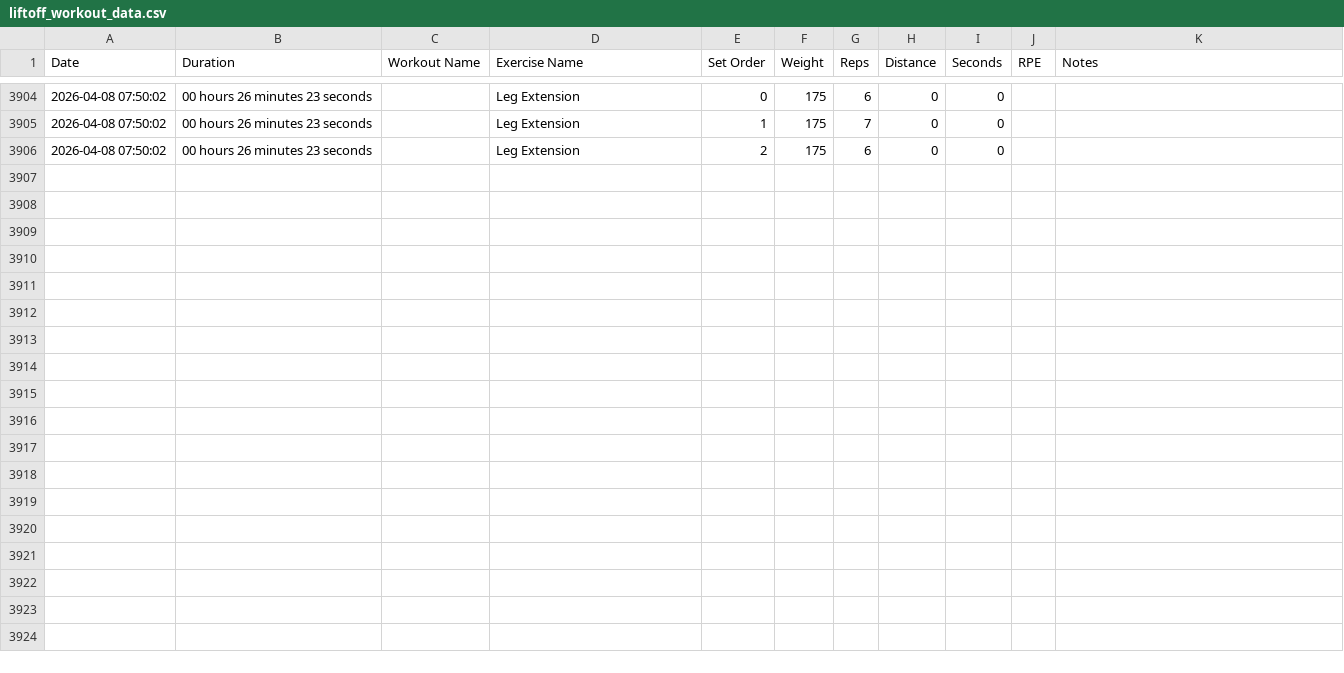
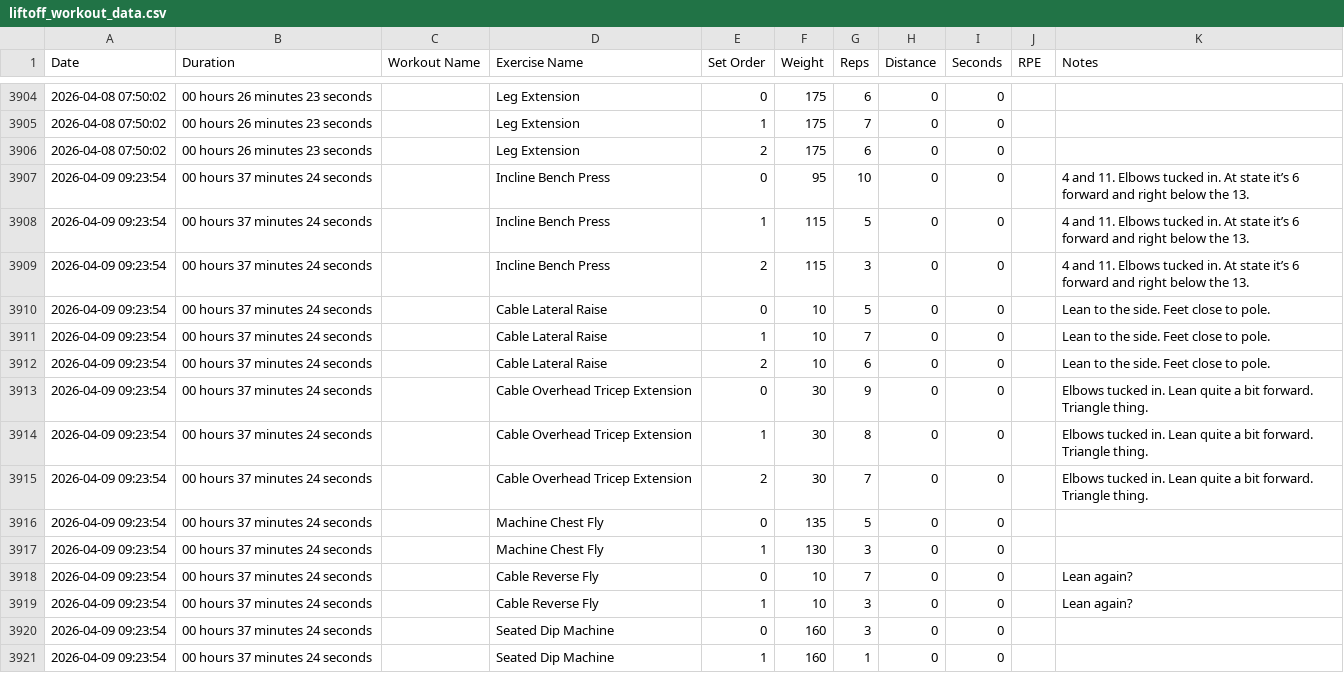
Before and after one commit to JacobG122503/LiftoffVisualizer, a CSV file: liftoff_workout_data.csv, drawn as a sheet; only a part is shown, gaps mark what is left out.

Commit message:
Better graph data

```diff
--- a/liftoff_workout_data.csv
+++ b/liftoff_workout_data.csv
@@ -3906 +3906,16 @@ Date,Duration,Workout Name,Exercise Name,Set Order,Weight,Reps,Distance,Seconds,
 2026-04-08 07:50:02,00 hours 26 minutes 23 seconds,,Leg Extension,2,175,6,0,0,,
+2026-04-09 09:23:54,00 hours 37 minutes 24 seconds,,Incline Bench Press,0,95,10,0,0,,"4 and 11. Elbows tucked in. At state it’s 6 forward and right below the 13. "
+2026-04-09 09:23:54,00 hours 37 minutes 24 seconds,,Incline Bench Press,1,115,5,0,0,,"4 and 11. Elbows tucked in. At state it’s 6 forward and right below the 13. "
+2026-04-09 09:23:54,00 hours 37 minutes 24 seconds,,Incline Bench Press,2,115,3,0,0,,"4 and 11. Elbows tucked in. At state it’s 6 forward and right below the 13. "
+2026-04-09 09:23:54,00 hours 37 minutes 24 seconds,,Cable Lateral Raise,0,10,5,0,0,,"Lean to the side. Feet close to pole. "
+2026-04-09 09:23:54,00 hours 37 minutes 24 seconds,,Cable Lateral Raise,1,10,7,0,0,,"Lean to the side. Feet close to pole. "
+2026-04-09 09:23:54,00 hours 37 minutes 24 seconds,,Cable Lateral Raise,2,10,6,0,0,,"Lean to the side. Feet close to pole. "
+2026-04-09 09:23:54,00 hours 37 minutes 24 seconds,,Cable Overhead Tricep Extension,0,30,9,0,0,,"Elbows tucked in. Lean quite a bit forward. Triangle thing. "
+2026-04-09 09:23:54,00 hours 37 minutes 24 seconds,,Cable Overhead Tricep Extension,1,30,8,0,0,,"Elbows tucked in. Lean quite a bit forward. Triangle thing. "
+2026-04-09 09:23:54,00 hours 37 minutes 24 seconds,,Cable Overhead Tricep Extension,2,30,7,0,0,,"Elbows tucked in. Lean quite a bit forward. Triangle thing. "
+2026-04-09 09:23:54,00 hours 37 minutes 24 seconds,,Machine Chest Fly,0,135,5,0,0,,
+2026-04-09 09:23:54,00 hours 37 minutes 24 seconds,,Machine Chest Fly,1,130,3,0,0,,
+2026-04-09 09:23:54,00 hours 37 minutes 24 seconds,,Cable Reverse Fly,0,10,7,0,0,,"Lean again? "
+2026-04-09 09:23:54,00 hours 37 minutes 24 seconds,,Cable Reverse Fly,1,10,3,0,0,,"Lean again? "
+2026-04-09 09:23:54,00 hours 37 minutes 24 seconds,,Seated Dip Machine,0,160,3,0,0,,
+2026-04-09 09:23:54,00 hours 37 minutes 24 seconds,,Seated Dip Machine,1,160,1,0,0,,
```
Also changed, not shown: 3 other files.
